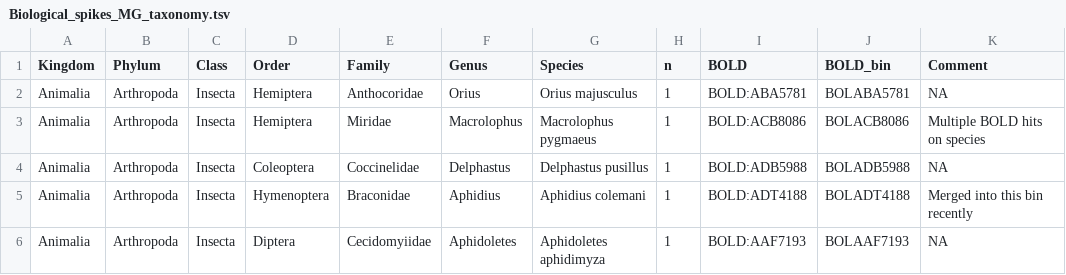
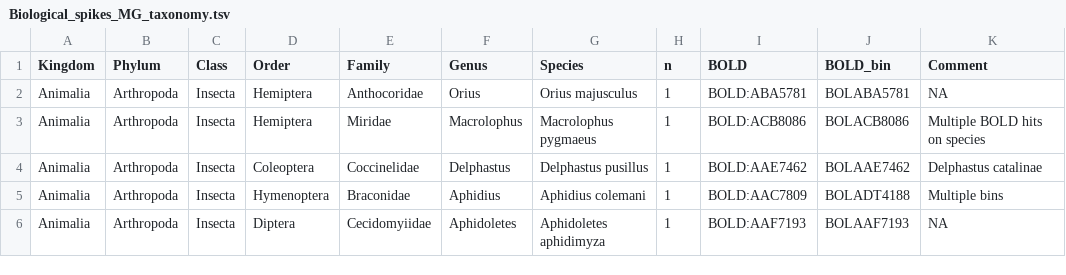
Before and after one commit to insect-biome-atlas/paper-data, a TSV file: data/Biological_spikes_MG_taxonomy.tsv, drawn as a sheet.

Commit message:
Add files via upload

```diff
--- a/data/Biological_spikes_MG_taxonomy.tsv
+++ b/data/Biological_spikes_MG_taxonomy.tsv
@@ -3,4 +3,4 @@ Animalia	Arthropoda	Insecta	Hemiptera	Anthocoridae	Orius	Orius majusculus	1	BOLD
 Animalia	Arthropoda	Insecta	Hemiptera	Miridae	Macrolophus	Macrolophus pygmaeus	1	BOLD:ACB8086	BOLACB8086	Multiple BOLD hits on species
-Animalia	Arthropoda	Insecta	Coleoptera	Coccinelidae	Delphastus	Delphastus pusillus	1	BOLD:ADB5988	BOLADB5988	NA
-Animalia	Arthropoda	Insecta	Hymenoptera	Braconidae	Aphidius	Aphidius colemani	1	BOLD:ADT4188	BOLADT4188	Merged into this bin recently
+Animalia	Arthropoda	Insecta	Coleoptera	Coccinelidae	Delphastus	Delphastus pusillus	1	BOLD:AAE7462	BOLAAE7462	Delphastus catalinae
+Animalia	Arthropoda	Insecta	Hymenoptera	Braconidae	Aphidius	Aphidius colemani	1	BOLD:AAC7809	BOLADT4188	Multiple bins
 Animalia	Arthropoda	Insecta	Diptera	Cecidomyiidae	Aphidoletes	Aphidoletes aphidimyza	1	BOLD:AAF7193	BOLAAF7193	NA
```
